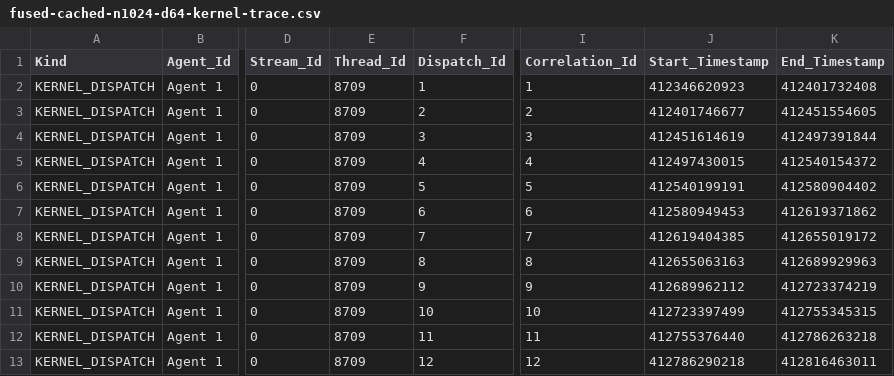
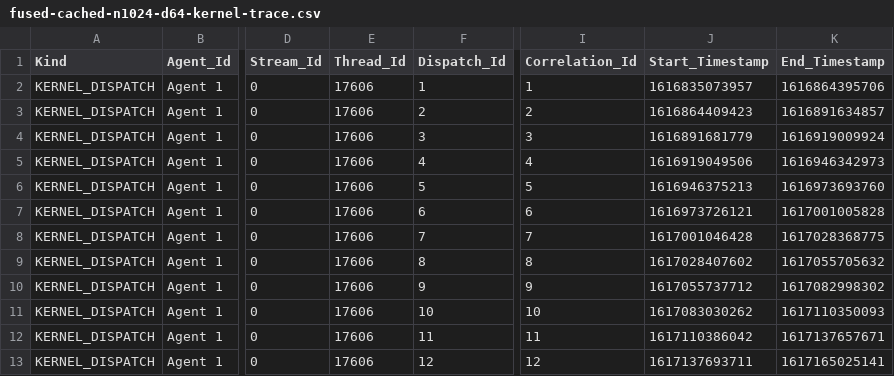
Before and after one commit to Devonav/wave-attention-lab, a CSV file: results/profiles/fused-cached-n1024-d64-kernel-trace.csv, drawn as a sheet; only a part is shown, gaps mark what is left out; the diff names each change by its address in the sheet, - before the commit and + after, or states it on an @@ line.

```diff
--- a/results/profiles/fused-cached-n1024-d64-kernel-trace.csv
+++ b/results/profiles/fused-cached-n1024-d64-kernel-trace.csv
-E2:E13 (Thread_Id): 8709
+E2:E13 (Thread_Id): 17606
-J2 (Start_Timestamp): 412346620923
+J2 (Start_Timestamp): 1616835073957
-K2 (End_Timestamp): 412401732408
+K2 (End_Timestamp): 1616864395706
-J3 (Start_Timestamp): 412401746677
+J3 (Start_Timestamp): 1616864409423
-K3 (End_Timestamp): 412451554605
+K3 (End_Timestamp): 1616891634857
-J4 (Start_Timestamp): 412451614619
+J4 (Start_Timestamp): 1616891681779
-K4 (End_Timestamp): 412497391844
+K4 (End_Timestamp): 1616919009924
-J5 (Start_Timestamp): 412497430015
+J5 (Start_Timestamp): 1616919049506
-K5 (End_Timestamp): 412540154372
+K5 (End_Timestamp): 1616946342973
-J6 (Start_Timestamp): 412540199191
+J6 (Start_Timestamp): 1616946375213
-K6 (End_Timestamp): 412580904402
+K6 (End_Timestamp): 1616973693760
-J7 (Start_Timestamp): 412580949453
+J7 (Start_Timestamp): 1616973726121
-K7 (End_Timestamp): 412619371862
+K7 (End_Timestamp): 1617001005828
-J8 (Start_Timestamp): 412619404385
+J8 (Start_Timestamp): 1617001046428
-K8 (End_Timestamp): 412655019172
+K8 (End_Timestamp): 1617028368775
-J9 (Start_Timestamp): 412655063163
+J9 (Start_Timestamp): 1617028407602
-K9 (End_Timestamp): 412689929963
+K9 (End_Timestamp): 1617055705632
-J10 (Start_Timestamp): 412689962112
+J10 (Start_Timestamp): 1617055737712
-K10 (End_Timestamp): 412723374219
+K10 (End_Timestamp): 1617082998302
-J11 (Start_Timestamp): 412723397499
+J11 (Start_Timestamp): 1617083030262
-K11 (End_Timestamp): 412755345315
+K11 (End_Timestamp): 1617110350093
-J12 (Start_Timestamp): 412755376440
+J12 (Start_Timestamp): 1617110386042
-K12 (End_Timestamp): 412786263218
+K12 (End_Timestamp): 1617137657671
-J13 (Start_Timestamp): 412786290218
+J13 (Start_Timestamp): 1617137693711
-K13 (End_Timestamp): 412816463011
+K13 (End_Timestamp): 1617165025141
```
Also changed, not shown: results/profiles/fused-n1024-d64-kernel-trace.csv, results/profiles/materialized-n1024-d64-kernel-trace.csv, 22 other files.
